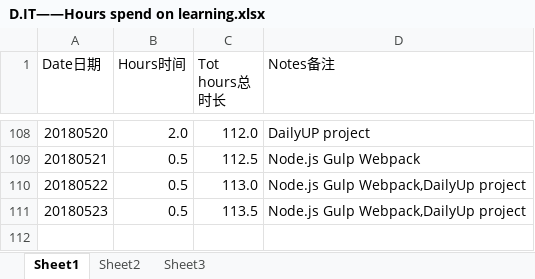
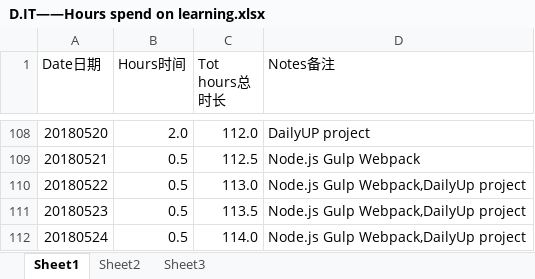
Before and after one commit to Jimmy419/Career, an Excel workbook: 做事 Doing/D.IT——Hours spend on learning.xlsx, sheet Sheet1, drawn as a sheet; only a part is shown, gaps mark what is left out; values as stored, in another font and other column widths than the file's, no borders; charts and pictures not drawn; the diff names each change by its address in the sheet, - before the commit and + after, or states it on an @@ line.

```diff
--- a/做事 Doing/D.IT——Hours spend on learning.xlsx (sheet Sheet1)
+++ b/做事 Doing/D.IT——Hours spend on learning.xlsx (sheet Sheet1)
+row 112: 20180524 | 0.5 | 114.0 | Node.js Gulp Webpack,DailyUp project
```
Also changed, not shown: charts or pictures, 做事 Doing/A.Habits.xlsx, 做事 Doing/B.Wealth——Stock accout balance.xlsx, 3 other files.
